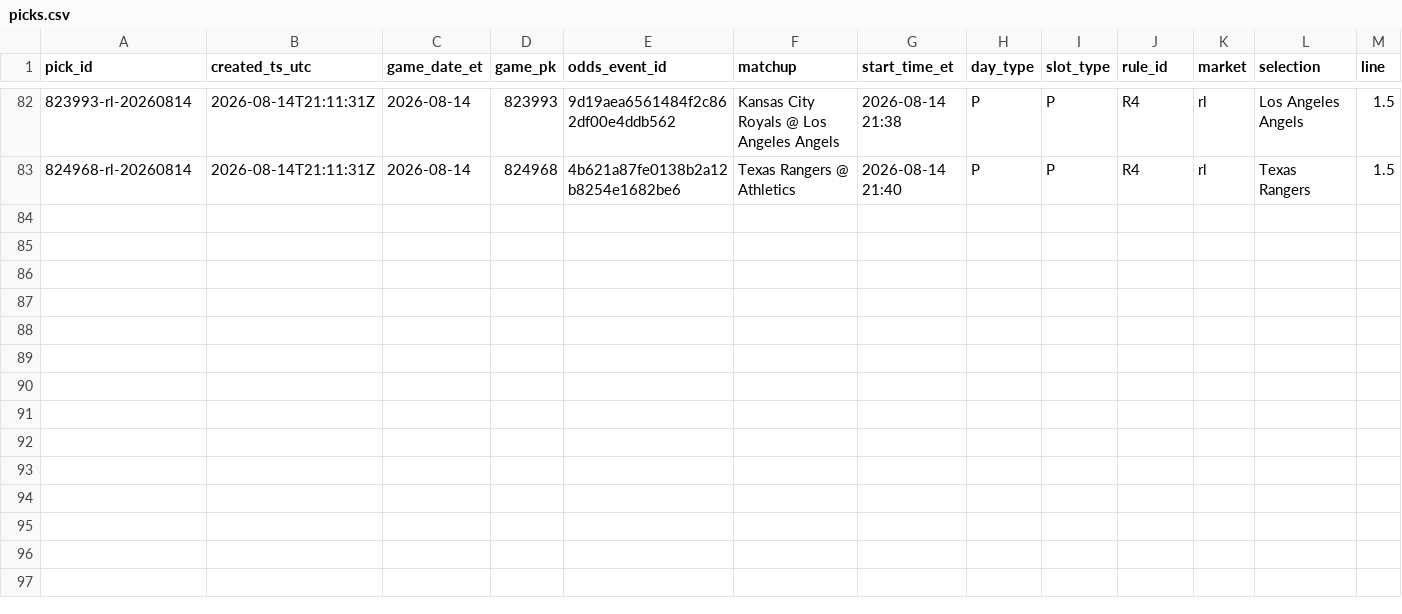
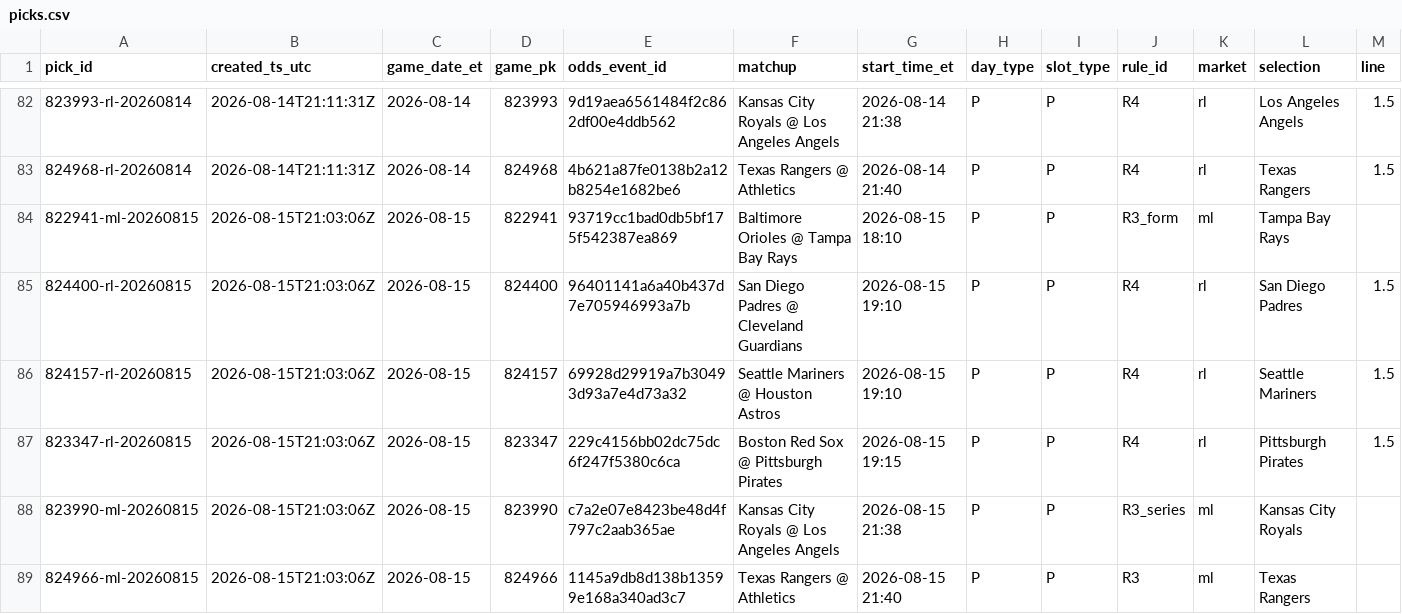
Before and after one commit to gitchrisqueen/panthera, a CSV file: data/picks/picks.csv, drawn as a sheet; only a part is shown, gaps mark what is left out; rows hold the shown columns only; the diff names each change by its address in the sheet, - before the commit and + after, or states it on an @@ line.

```diff
--- a/data/picks/picks.csv
+++ b/data/picks/picks.csv
+row 84: 822941-ml-20260815 | 2026-08-15T21:03:06Z | 2026-08-15 | 822941 | 93719cc1bad0db5bf175f542387ea869 | Baltimore Orioles @ Tampa Bay Rays | 2026-08-15 18:10 | P | P | R3_form | ml | Tampa Bay Rays
+row 85: 824400-rl-20260815 | 2026-08-15T21:03:06Z | 2026-08-15 | 824400 | 96401141a6a40b437d7e705946993a7b | San Diego Padres @ Cleveland Guardians | 2026-08-15 19:10 | P | P | R4 | rl | San Diego Padres | 1.5
+row 86: 824157-rl-20260815 | 2026-08-15T21:03:06Z | 2026-08-15 | 824157 | 69928d29919a7b30493d93a7e4d73a32 | Seattle Mariners @ Houston Astros | 2026-08-15 19:10 | P | P | R4 | rl | Seattle Mariners | 1.5
+row 87: 823347-rl-20260815 | 2026-08-15T21:03:06Z | 2026-08-15 | 823347 | 229c4156bb02dc75dc6f247f5380c6ca | Boston Red Sox @ Pittsburgh Pirates | 2026-08-15 19:15 | P | P | R4 | rl | Pittsburgh Pirates | 1.5
+row 88: 823990-ml-20260815 | 2026-08-15T21:03:06Z | 2026-08-15 | 823990 | c7a2e07e8423be48d4f797c2aab365ae | Kansas City Royals @ Los Angeles Angels | 2026-08-15 21:38 | P | P | R3_series | ml | Kansas City Royals
+row 89: 824966-ml-20260815 | 2026-08-15T21:03:06Z | 2026-08-15 | 824966 | 1145a9db8d138b13599e168a340ad3c7 | Texas Rangers @ Athletics | 2026-08-15 21:40 | P | P | R3 | ml | Texas Rangers
```
Also changed, not shown: data/games/games.csv, data/odds/credit_log.csv, 7 other files.
